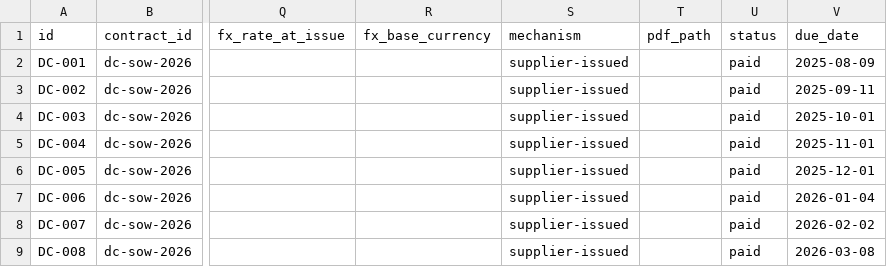
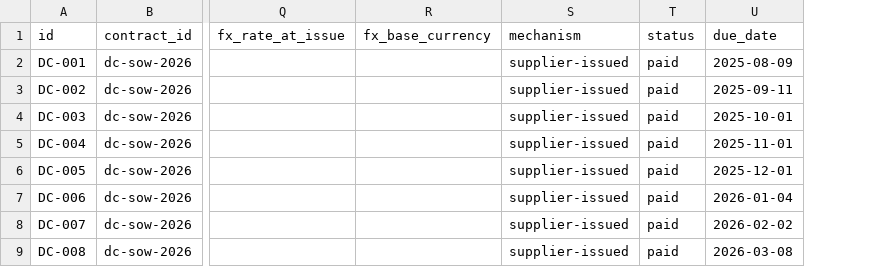
Before and after one commit to morrisondavid/finance-app, a CSV file: invoices/invoices.csv, drawn as a sheet; only a part is shown, gaps mark what is left out; the diff names each change by its address in the sheet, - before the commit and + after, or states it on an @@ line.

```diff
--- a/invoices/invoices.csv
+++ b/invoices/invoices.csv
-column T (pdf_path), empty
```
Also changed, not shown: deadlines/deadlines.csv, 57 other files.
